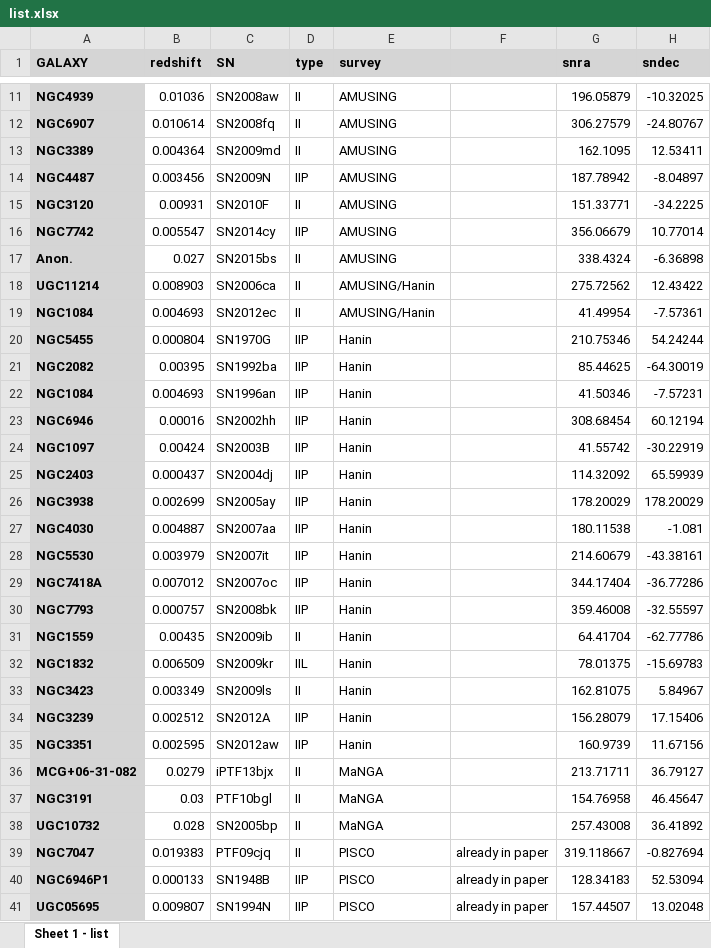
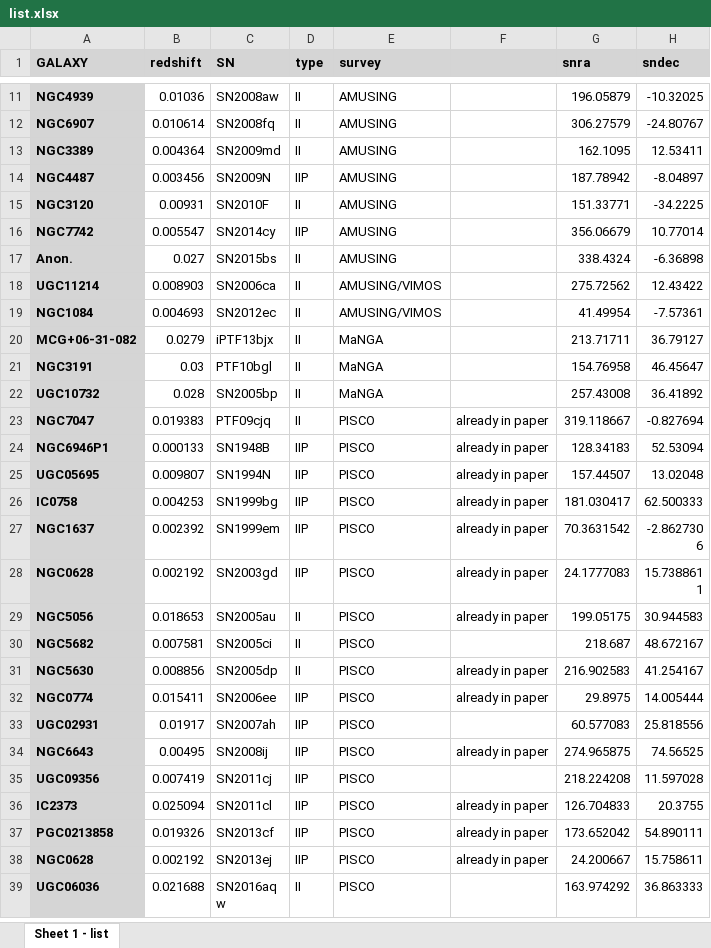
Before and after one commit to lgalbany/sniilocal, an Excel workbook: lists/list.xlsx, sheet Sheet 1 - list, drawn as a sheet; only a part is shown, gaps mark what is left out; the shorter side is filled out with more unchanged rows; values as stored, in another font and other column widths than the file's, no borders; removed rows and columns are numbered as before the commit, all else as after; the diff covers the shown part only; the diff names each change by its address in the sheet, - before the commit and + after, or states it on an @@ line.

Commit message:
snifs/vimos

```diff
--- a/lists/list.xlsx (sheet Sheet 1 - list)
+++ b/lists/list.xlsx (sheet Sheet 1 - list)
-E18:E19 (survey): AMUSING/Hanin
+E18:E19 (survey): AMUSING/VIMOS
-row 20: NGC5455 | 0.000804 | SN1970G | IIP | Hanin |  | 210.75346 | 54.24244
-row 21: NGC2082 | 0.00395 | SN1992ba | IIP | Hanin |  | 85.44625 | -64.30019
-row 22: NGC1084 | 0.004693 | SN1996an | IIP | Hanin |  | 41.50346 | -7.57231
-row 23: NGC6946 | 0.00016 | SN2002hh | IIP | Hanin |  | 308.68454 | 60.12194
-row 24: NGC1097 | 0.00424 | SN2003B | IIP | Hanin |  | 41.55742 | -30.22919
-row 25: NGC2403 | 0.000437 | SN2004dj | IIP | Hanin |  | 114.32092 | 65.59939
-row 26: NGC3938 | 0.002699 | SN2005ay | IIP | Hanin |  | 178.20029 | 178.20029
-row 27: NGC4030 | 0.004887 | SN2007aa | IIP | Hanin |  | 180.11538 | -1.081
-row 28: NGC5530 | 0.003979 | SN2007it | IIP | Hanin |  | 214.60679 | -43.38161
-row 29: NGC7418A | 0.007012 | SN2007oc | IIP | Hanin |  | 344.17404 | -36.77286
-row 30: NGC7793 | 0.000757 | SN2008bk | IIP | Hanin |  | 359.46008 | -32.55597
-row 31: NGC1559 | 0.00435 | SN2009ib | II | Hanin |  | 64.41704 | -62.77786
-row 32: NGC1832 | 0.006509 | SN2009kr | IIL | Hanin |  | 78.01375 | -15.69783
-row 33: NGC3423 | 0.003349 | SN2009ls | II | Hanin |  | 162.81075 | 5.84967
-row 34: NGC3239 | 0.002512 | SN2012A | IIP | Hanin |  | 156.28079 | 17.15406
-row 35: NGC3351 | 0.002595 | SN2012aw | IIP | Hanin |  | 160.9739 | 11.67156
```
Also changed, not shown: 17 added rows and 1 removed row elsewhere in this sheet.
